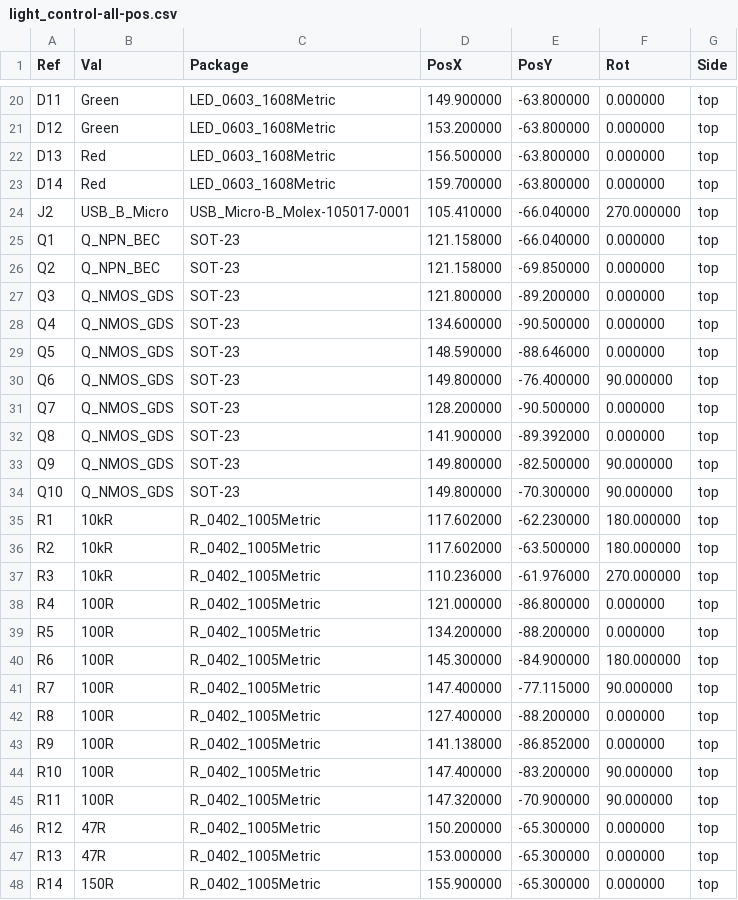
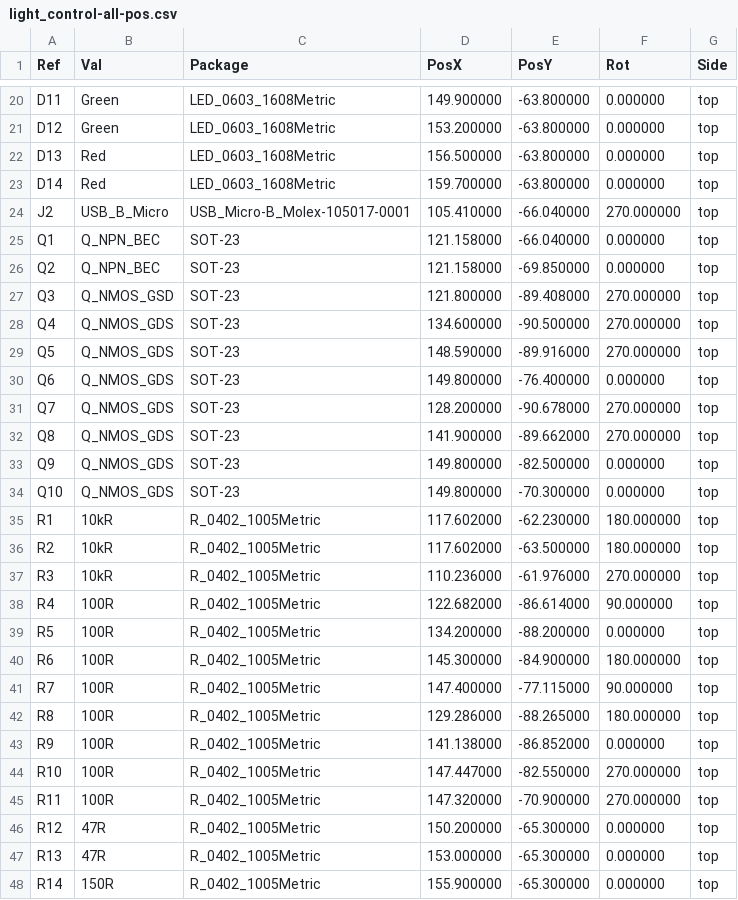
Before and after one commit to matthewlai/WiredHut, a CSV file: hardware/light_control/light_control/fab/light_control-all-pos.csv, drawn as a sheet; only a part is shown, gaps mark what is left out; the diff covers the shown part only.

```diff
--- a/hardware/light_control/light_control/fab/light_control-all-pos.csv
+++ b/hardware/light_control/light_control/fab/light_control-all-pos.csv
@@ -26,10 +26,10 @@ Ref,Val,Package,PosX,PosY,Rot,Side
 "Q2","Q_NPN_BEC","SOT-23",121.158000,-69.850000,0.000000,top
-"Q3","Q_NMOS_GDS","SOT-23",121.800000,-89.200000,0.000000,top
-"Q4","Q_NMOS_GDS","SOT-23",134.600000,-90.500000,0.000000,top
-"Q5","Q_NMOS_GDS","SOT-23",148.590000,-88.646000,0.000000,top
-"Q6","Q_NMOS_GDS","SOT-23",149.800000,-76.400000,90.000000,top
-"Q7","Q_NMOS_GDS","SOT-23",128.200000,-90.500000,0.000000,top
-"Q8","Q_NMOS_GDS","SOT-23",141.900000,-89.392000,0.000000,top
-"Q9","Q_NMOS_GDS","SOT-23",149.800000,-82.500000,90.000000,top
-"Q10","Q_NMOS_GDS","SOT-23",149.800000,-70.300000,90.000000,top
+"Q3","Q_NMOS_GSD","SOT-23",121.800000,-89.408000,270.000000,top
+"Q4","Q_NMOS_GDS","SOT-23",134.600000,-90.500000,270.000000,top
+"Q5","Q_NMOS_GDS","SOT-23",148.590000,-89.916000,270.000000,top
+"Q6","Q_NMOS_GDS","SOT-23",149.800000,-76.400000,0.000000,top
+"Q7","Q_NMOS_GDS","SOT-23",128.200000,-90.678000,270.000000,top
+"Q8","Q_NMOS_GDS","SOT-23",141.900000,-89.662000,270.000000,top
+"Q9","Q_NMOS_GDS","SOT-23",149.800000,-82.500000,0.000000,top
+"Q10","Q_NMOS_GDS","SOT-23",149.800000,-70.300000,0.000000,top
 "R1","10kR","R_0402_1005Metric",117.602000,-62.230000,180.000000,top
@@ -37,3 +37,3 @@ Ref,Val,Package,PosX,PosY,Rot,Side
 "R3","10kR","R_0402_1005Metric",110.236000,-61.976000,270.000000,top
-"R4","100R","R_0402_1005Metric",121.000000,-86.800000,0.000000,top
+"R4","100R","R_0402_1005Metric",122.682000,-86.614000,90.000000,top
 "R5","100R","R_0402_1005Metric",134.200000,-88.200000,0.000000,top
@@ -41,6 +41,6 @@ Ref,Val,Package,PosX,PosY,Rot,Side
 "R7","100R","R_0402_1005Metric",147.400000,-77.115000,90.000000,top
-"R8","100R","R_0402_1005Metric",127.400000,-88.200000,0.000000,top
+"R8","100R","R_0402_1005Metric",129.286000,-88.265000,180.000000,top
 "R9","100R","R_0402_1005Metric",141.138000,-86.852000,0.000000,top
-"R10","100R","R_0402_1005Metric",147.400000,-83.200000,90.000000,top
-"R11","100R","R_0402_1005Metric",147.320000,-70.900000,90.000000,top
+"R10","100R","R_0402_1005Metric",147.447000,-82.550000,270.000000,top
+"R11","100R","R_0402_1005Metric",147.320000,-70.900000,270.000000,top
 "R12","47R","R_0402_1005Metric",150.200000,-65.300000,0.000000,top
```
Also changed, not shown: 8 added rows elsewhere in this file, hardware/light_control/light_control/light_control_bom_jlc.csv, hardware/light_control/light_control/light_control_cpl_jlc.csv, 19 other files.
